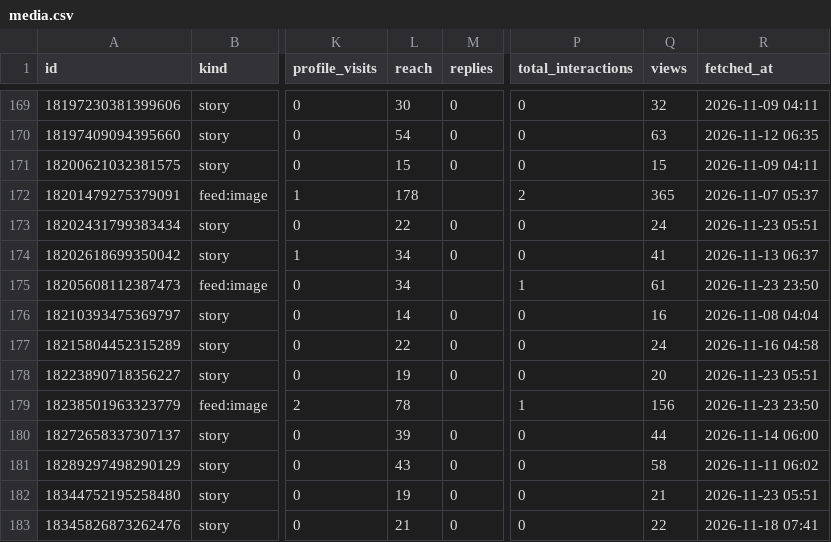
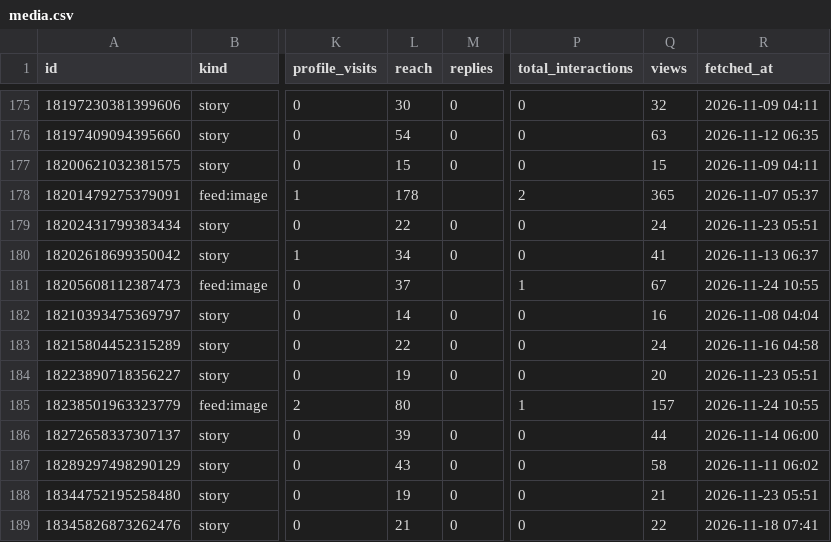
Before and after one commit to kiichi4268/-ai_employees-, a CSV file: data/insights/media.csv, drawn as a sheet; only a part is shown, gaps mark what is left out; addresses are those after the commit; the diff covers the shown part only; the diff names each change by its address in the sheet, - before the commit and + after, or states it on an @@ line.

Commit message:
insights: 2026-11-24

```diff
--- a/data/insights/media.csv
+++ b/data/insights/media.csv
-L181 (reach): 34
+L181 (reach): 37
-Q181 (views): 61
+Q181 (views): 67
-R181 (fetched_at): 2026-11-23 23:50
+R181 (fetched_at): 2026-11-24 10:55
-L185 (reach): 78
+L185 (reach): 80
-Q185 (views): 156
+Q185 (views): 157
-R185 (fetched_at): 2026-11-23 23:50
+R185 (fetched_at): 2026-11-24 10:55
```
Also changed, not shown: 6 added rows and 62 edited cells elsewhere in this file, data/insights/account_daily.csv, data/insights/line_daily.csv, 1 other file.
